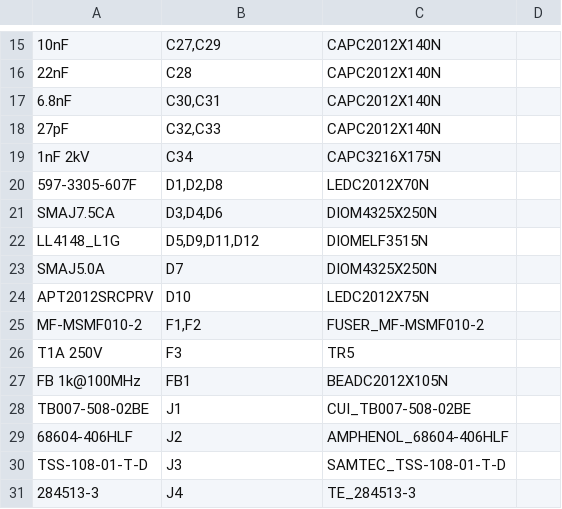
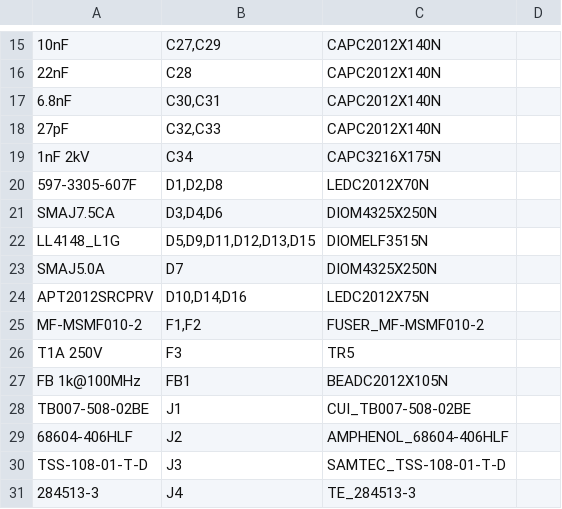
Before and after one commit to sudodevjay/esp32p10display, a CSV file: Project Outputs for esp32p10displayProject/BOM/esp32p10displayProject_BOM_JLCPCB_2026-10-20.csv (was Project Outputs for esp32p10displayProject/BOM/esp32p10displayProject_BOM_JLCPCB_2026-10-19.csv), drawn as a sheet; only a part is shown, gaps mark what is left out; the diff covers the shown part only; the diff names each change by its address in the sheet, - before the commit and + after, or states it on an @@ line.

```diff
--- a/Project Outputs for esp32p10displayProject/BOM/esp32p10displayProject_BOM_JLCPCB_2026-10-19.csv
+++ b/Project Outputs for esp32p10displayProject/BOM/esp32p10displayProject_BOM_JLCPCB_2026-10-20.csv
-B22: D5,D9,D11,D12
+B22: D5,D9,D11,D12,D13,D15
-B24: D10
+B24: D10,D14,D16
```
Also changed, not shown: 2 added rows and 6 edited cells elsewhere in this file, Project Outputs for esp32p10displayProject/BOM/esp32p10displayProject_BOM_2026-10-20.csv, 36 other files.
